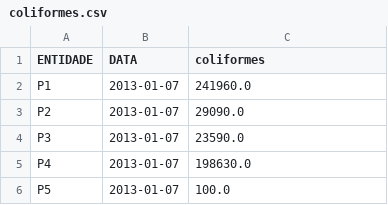
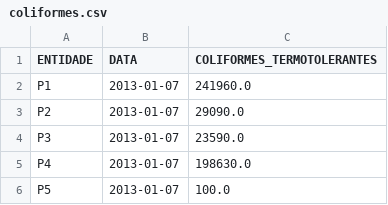
Before and after one commit to vcwild/wtp-datasets, a CSV file: Normalized/coliformes.csv, drawn as a sheet; only a part is shown.

```diff
--- a/Normalized/coliformes.csv
+++ b/Normalized/coliformes.csv
@@ -1,2 +1,2 @@
-ENTIDADE,DATA,coliformes
+ENTIDADE,DATA,COLIFORMES_TERMOTOLERANTES
 P1,2013-01-07,241960.0
```
Also changed, not shown: Normalized/Cor_verdadeira.csv, Normalized/acidez.csv, 10 other files.
